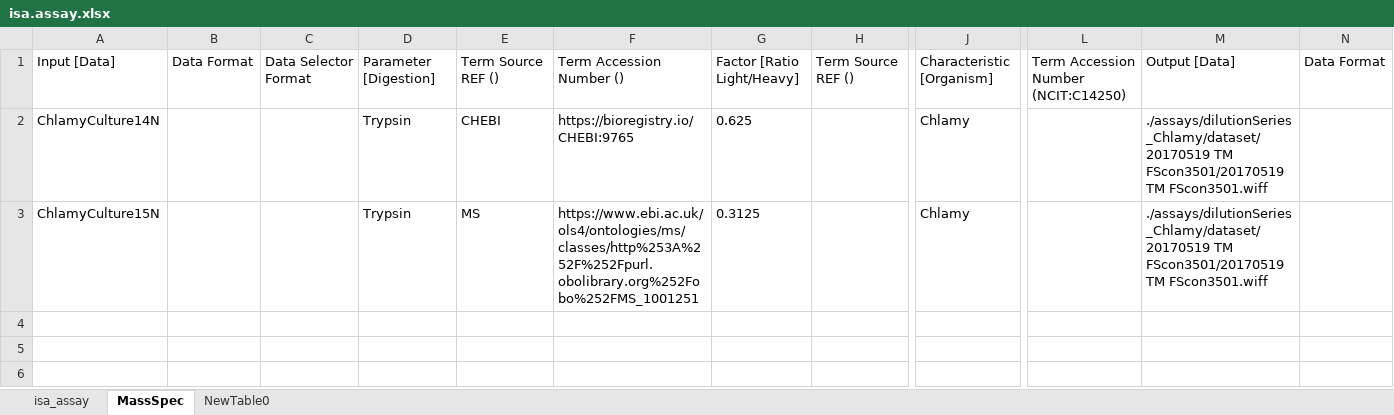
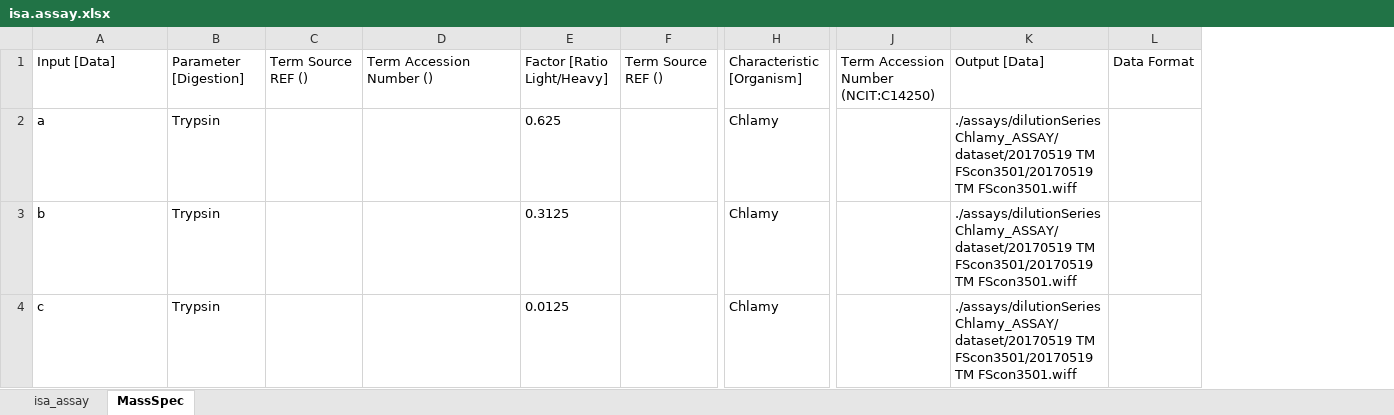
Before and after one commit to paulineHans/CQCPipelineIntegration, an Excel workbook: assays/dilutionSeriesChlamy_ASSAY/isa.assay.xlsx, sheet MassSpec, drawn as a sheet; only a part is shown, gaps mark what is left out; values as stored, in another font and other column widths than the file's, no borders; table styles not drawn; removed rows and columns are numbered as before the commit, all else as after; rows hold the shown columns only; the diff names each change by its address in the sheet, - before the commit and + after, or states it on an @@ line.

Commit message:
start the coding, therefore changing values in the Assay files

```diff
--- a/assays/dilutionSeriesChlamy_ASSAY/isa.assay.xlsx (sheet MassSpec)
+++ b/assays/dilutionSeriesChlamy_ASSAY/isa.assay.xlsx (sheet MassSpec)
-sheet tab: NewTable0
-column B, row 1: Data Format
-column C, row 1: Data Selector Format
-column M, rows 1-3: Output [Data] | ./assays/dilutionSeries_Chlamy/dataset/20170519 TM FScon3501/20170519 TM FScon3501.wiff | ./assays/dilutionSeries_Chlamy/dataset/20170519 TM FScon3501/20170519 TM FScon3501.wiff
+column K, rows 1-3: Output [Data] | ./assays/dilutionSeriesChlamy_ASSAY/dataset/20170519 TM FScon3501/20170519 TM FScon3501.wiff | ./assays/dilutionSeriesChlamy_ASSAY/dataset/20170519 TM FScon3501/20170519 TM FScon3501.wiff
-A2: ChlamyCulture14N
+A2: a
-C2: CHEBI
+C2: (empty)
-D2: https://bioregistry.io/CHEBI:9765
+D2: (empty)
-A3: ChlamyCulture15N
+A3: b
-C3: MS
+C3: (empty)
-D3: https://www.ebi.ac.uk/ols4/ontologies/ms/classes/http%253A%252F%252Fpurl.obolibrary.org%252Fobo%252FMS_1001251
+D3: (empty)
+row 4: c | Trypsin |  |  | 0.0125 |  | Chlamy |  | ./assays/dilutionSeriesChlamy_ASSAY/dataset/20170519 TM FScon3501/20170519 TM FScon3501.wiff
```
Also changed, not shown: sheet isa_assay, 3 other files.
